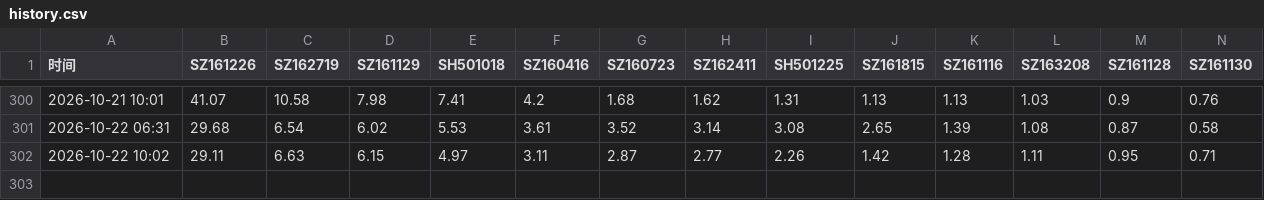
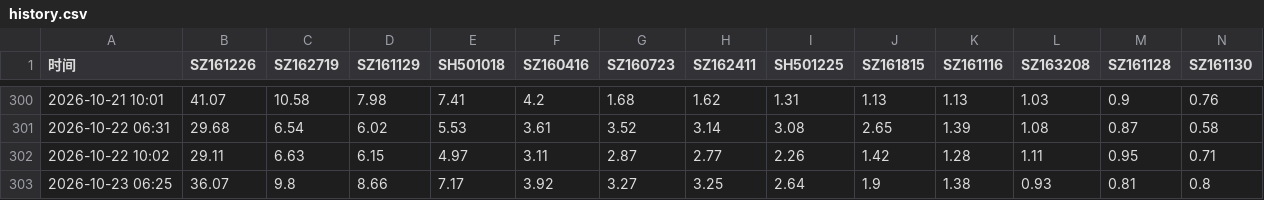
Before and after one commit to moses950519/lof-monitor, a CSV file: history.csv, drawn as a sheet; only a part is shown, gaps mark what is left out; rows hold the shown columns only; the diff names each change by its address in the sheet, - before the commit and + after, or states it on an @@ line.

```diff
--- a/history.csv
+++ b/history.csv
+row 303: 2026-10-23 06:25 | 36.07 | 9.8 | 8.66 | 7.17 | 3.92 | 3.27 | 3.25 | 2.64 | 1.9 | 1.38 | 0.93 | 0.81 | 0.8
```
